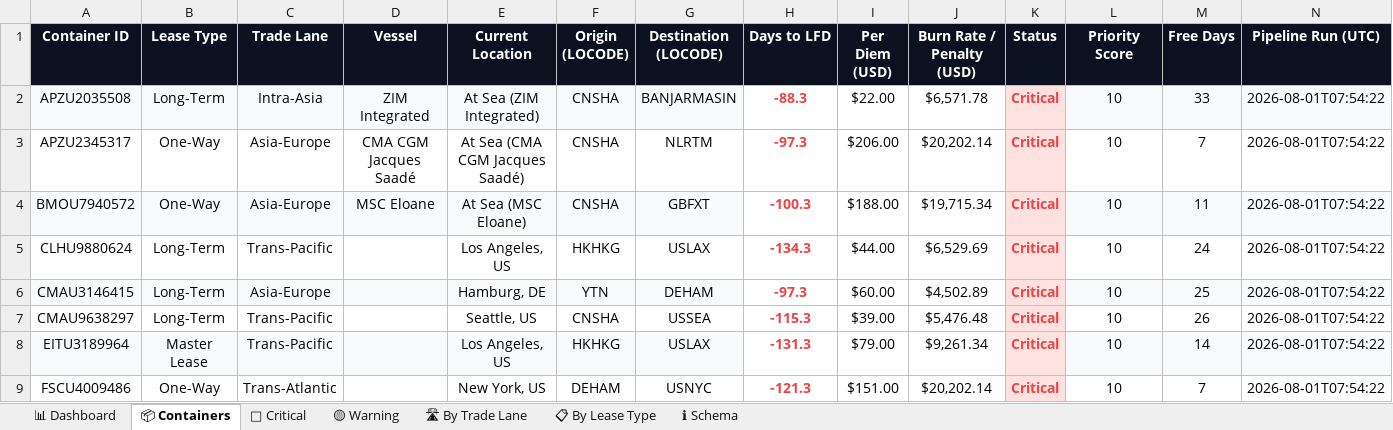
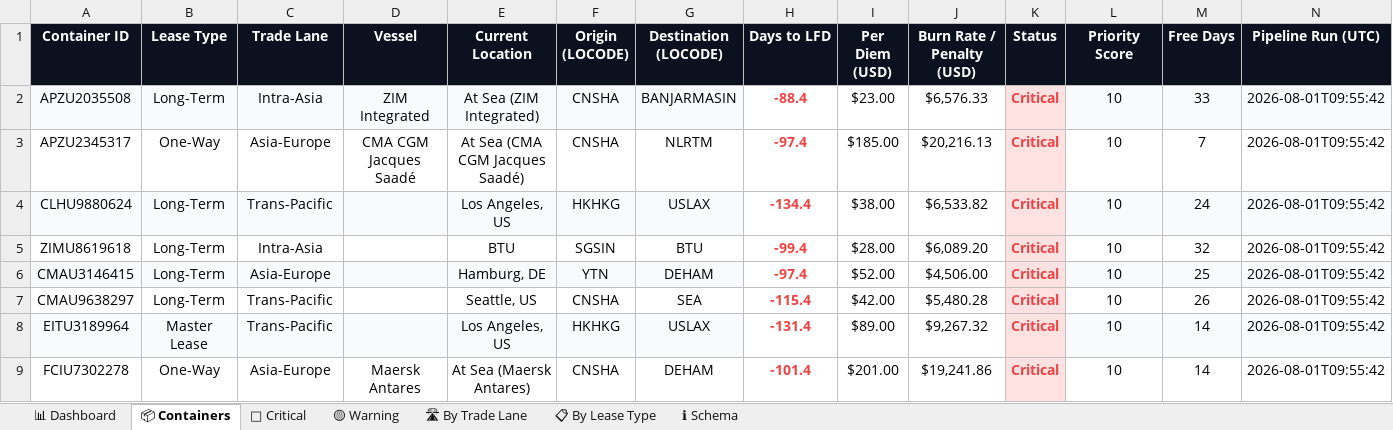
Before and after one commit to rahulmistry18/-Reposea_container_optimizer, an Excel workbook: data/exports/reposea_report.xlsx, sheet 📦 Containers, drawn as a sheet; only a part is shown; values as stored, in another font and other column widths than the file's, no borders; table styles not drawn; removed rows and columns are numbered as before the commit, all else as after; the diff covers the shown part only; the diff names each change by its address in the sheet, - before the commit and + after, or states it on an @@ line.

Commit message:
chore(data): pipeline run 2026-08-01T01:55:43Z [skip ci]

```diff
--- a/data/exports/reposea_report.xlsx (sheet 📦 Containers)
+++ b/data/exports/reposea_report.xlsx (sheet 📦 Containers)
-H2 (Days to LFD): -88.3
+H2 (Days to LFD): -88.4
-I2 (Per Diem (USD)): $22.00
+I2 (Per Diem (USD)): $23.00
-J2 (Burn Rate / Penalty (USD)): $6,571.78
+J2 (Burn Rate / Penalty (USD)): $6,576.33
-N2:N3 (Pipeline Run (UTC)): 2026-08-01T07:54:22
+N2:N3 (Pipeline Run (UTC)): 2026-08-01T09:55:42
-H3 (Days to LFD): -97.3
+H3 (Days to LFD): -97.4
-I3 (Per Diem (USD)): $206.00
+I3 (Per Diem (USD)): $185.00
-J3 (Burn Rate / Penalty (USD)): $20,202.14
+J3 (Burn Rate / Penalty (USD)): $20,216.13
-row 4: BMOU7940572 | One-Way | Asia-Europe | MSC Eloane | At Sea (MSC Eloane) | CNSHA | GBFXT | -100.3 | $188.00 | $19,715.34 | Critical | 10 | 11 | 2026-08-01T07:54:22
-A4:G4 fill: none
+A4:G4 fill: #F8FAFC
-H4 (Days to LFD): -134.3
+H4 (Days to LFD): -134.4
-I4 (Per Diem (USD)): $44.00
+I4 (Per Diem (USD)): $38.00
-J4 (Burn Rate / Penalty (USD)): $6,529.69
+J4 (Burn Rate / Penalty (USD)): $6,533.82
-L4:N4 fill: none
+L4:N4 fill: #F8FAFC
-N4 (Pipeline Run (UTC)): 2026-08-01T07:54:22
+N4 (Pipeline Run (UTC)): 2026-08-01T09:55:42
+row 5: ZIMU8619618 | Long-Term | Intra-Asia |  | BTU | SGSIN | BTU | -99.4 | $28.00 | $6,089.20 | Critical | 10 | 32 | 2026-08-01T09:55:42
-H6 (Days to LFD): -97.3
+H6 (Days to LFD): -97.4
-I6 (Per Diem (USD)): $60.00
+I6 (Per Diem (USD)): $52.00
-J6 (Burn Rate / Penalty (USD)): $4,502.89
+J6 (Burn Rate / Penalty (USD)): $4,506.00
-N6:N8 (Pipeline Run (UTC)): 2026-08-01T07:54:22
+N6:N8 (Pipeline Run (UTC)): 2026-08-01T09:55:42
-G7 (Destination (LOCODE)): USSEA
+G7 (Destination (LOCODE)): SEA
-H7 (Days to LFD): -115.3
+H7 (Days to LFD): -115.4
-I7 (Per Diem (USD)): $39.00
+I7 (Per Diem (USD)): $42.00
-J7 (Burn Rate / Penalty (USD)): $5,476.48
+J7 (Burn Rate / Penalty (USD)): $5,480.28
-H8 (Days to LFD): -131.3
+H8 (Days to LFD): -131.4
-I8 (Per Diem (USD)): $79.00
+I8 (Per Diem (USD)): $89.00
-J8 (Burn Rate / Penalty (USD)): $9,261.34
+J8 (Burn Rate / Penalty (USD)): $9,267.32
-row 9: FSCU4009486 | One-Way | Trans-Atlantic |  | New York, US | DEHAM | USNYC | -121.3 | $151.00 | $20,202.14 | Critical | 10 | 7 | 2026-08-01T07:54:22
+row 9: FCIU7302278 | One-Way | Asia-Europe | Maersk Antares | At Sea (Maersk Antares) | CNSHA | DEHAM | -101.4 | $201.00 | $19,241.86 | Critical | 10 | 14 | 2026-08-01T09:55:42
```
Also changed, not shown: 16 added rows, 16 removed rows, 48 edited cells and cell formats elsewhere in this sheet, sheet 🔴 Critical, sheet 🛣 By Trade Lane, sheet 📊 Dashboard, sheet 📋 By Lease Type, 7 other files.
